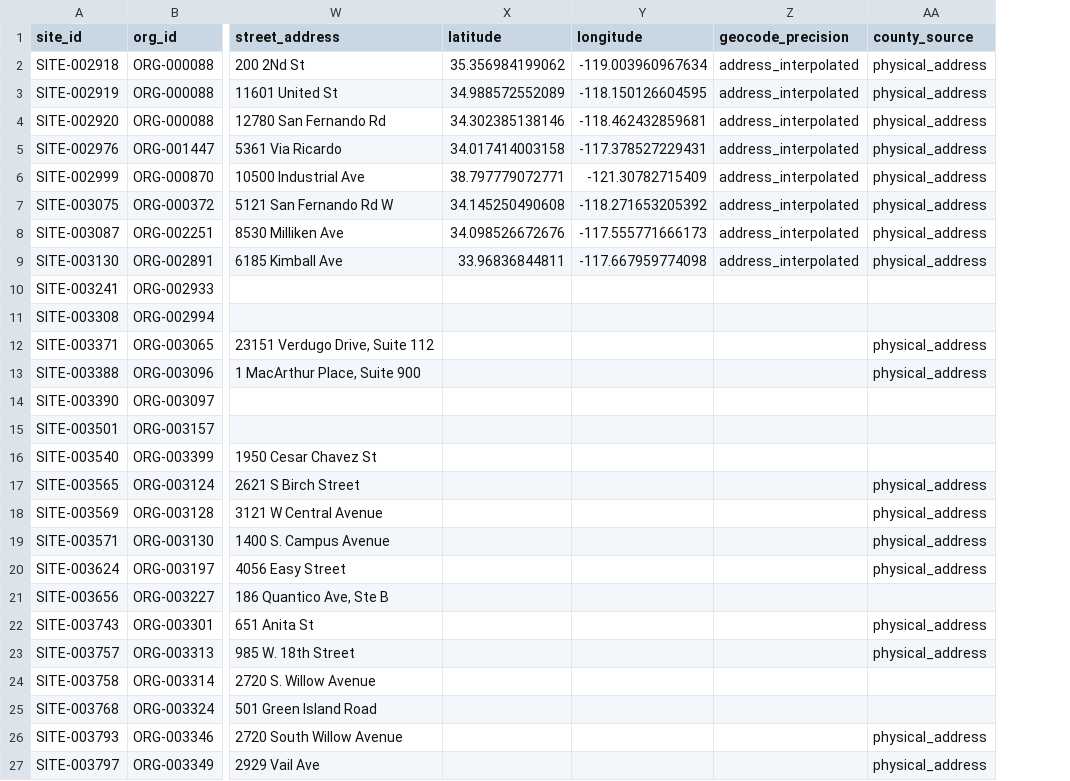
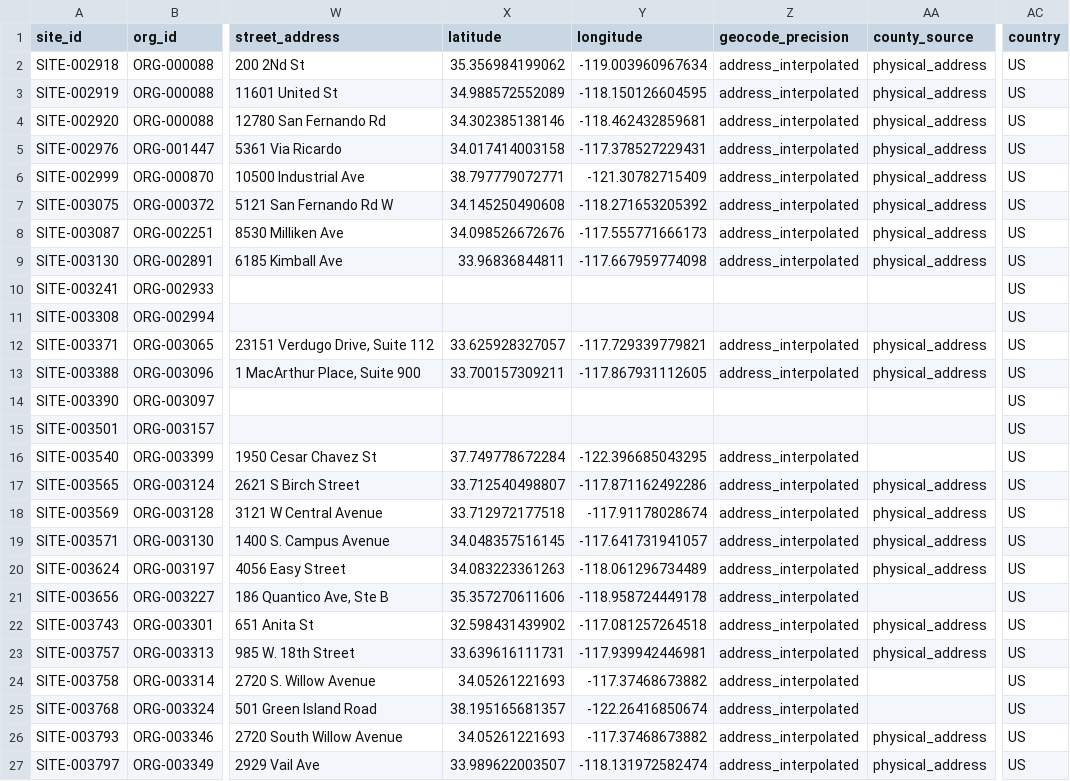
Before and after one commit to polymerindustrycluster/polymer-atlas, a CSV file: data/sites_CA.csv, drawn as a sheet; only a part is shown, gaps mark what is left out; the diff covers the shown part only; the diff names each change by its address in the sheet, - before the commit and + after, or states it on an @@ line.

```diff
--- a/data/sites_CA.csv
+++ b/data/sites_CA.csv
+column AC (country), rows 2-27: all US
-X12 (latitude): (empty)
+X12 (latitude): 33.625928327057
-Y12 (longitude): (empty)
+Y12 (longitude): -117.729339779821
-Z12:Z13 (geocode_precision): (empty)
+Z12:Z13 (geocode_precision): address_interpolated
-X13 (latitude): (empty)
+X13 (latitude): 33.700157309211
-Y13 (longitude): (empty)
+Y13 (longitude): -117.867931112605
-X16 (latitude): (empty)
+X16 (latitude): 37.749778672284
-Y16 (longitude): (empty)
+Y16 (longitude): -122.396685043295
-Z16:Z27 (geocode_precision): (empty)
+Z16:Z27 (geocode_precision): address_interpolated
-X17 (latitude): (empty)
+X17 (latitude): 33.712540498807
-Y17 (longitude): (empty)
+Y17 (longitude): -117.871162492286
-X18 (latitude): (empty)
+X18 (latitude): 33.712972177518
-Y18 (longitude): (empty)
+Y18 (longitude): -117.91178028674
-X19 (latitude): (empty)
+X19 (latitude): 34.048357516145
-Y19 (longitude): (empty)
+Y19 (longitude): -117.641731941057
-X20 (latitude): (empty)
+X20 (latitude): 34.083223361263
-Y20 (longitude): (empty)
+Y20 (longitude): -118.061296734489
-X21 (latitude): (empty)
+X21 (latitude): 35.357270611606
-Y21 (longitude): (empty)
+Y21 (longitude): -118.958724449178
-X22 (latitude): (empty)
+X22 (latitude): 32.598431439902
-Y22 (longitude): (empty)
+Y22 (longitude): -117.081257264518
-X23 (latitude): (empty)
+X23 (latitude): 33.639616111731
-Y23 (longitude): (empty)
+Y23 (longitude): -117.939942446981
-X24 (latitude): (empty)
+X24 (latitude): 34.05261221693
-Y24 (longitude): (empty)
+Y24 (longitude): -117.37468673882
-X25 (latitude): (empty)
+X25 (latitude): 38.195165681357
-Y25 (longitude): (empty)
+Y25 (longitude): -122.26416850674
-X26 (latitude): (empty)
+X26 (latitude): 34.05261221693
-Y26 (longitude): (empty)
+Y26 (longitude): -117.37468673882
-X27 (latitude): (empty)
+X27 (latitude): 33.989622003507
-Y27 (longitude): (empty)
+Y27 (longitude): -118.131972582474
```
Also changed, not shown: 99 edited cells elsewhere in this file, data/sites_IL.csv, data/sites_MI.csv, 45 other files.
